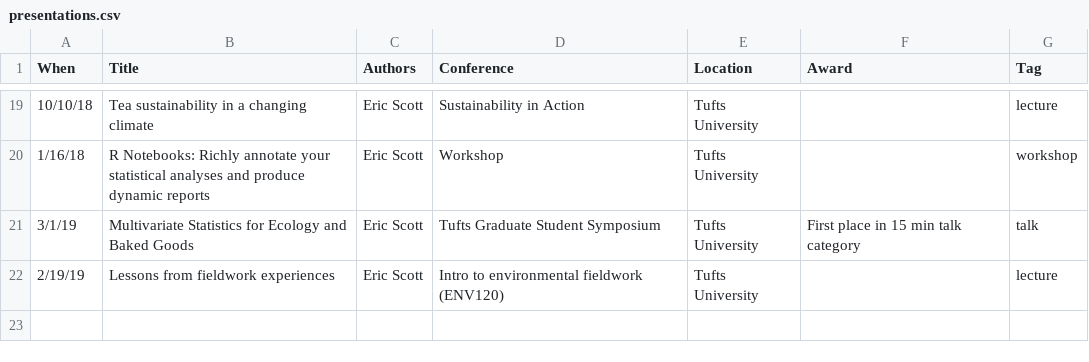
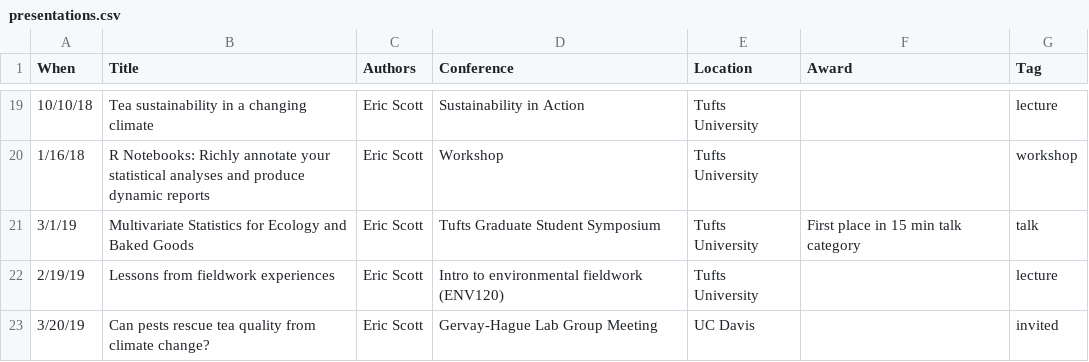
Before and after one commit to Aariq/curriculum-vitae, a CSV file: data/presentations.csv, drawn as a sheet; only a part is shown, gaps mark what is left out.

Commit message:
added talk for UC Davis lab meeting

```diff
--- a/data/presentations.csv
+++ b/data/presentations.csv
@@ -22 +22,2 @@ When,Title,Authors,Conference,Location,Award,Tag
 2/19/19,Lessons from fieldwork experiences,Eric Scott,Intro to environmental fieldwork (ENV120),Tufts University,,lecture
+3/20/19,Can pests rescue tea quality from climate change?,Eric Scott,Gervay-Hague Lab Group Meeting,UC Davis,,invited
```
Also changed, not shown: 2 other files.
